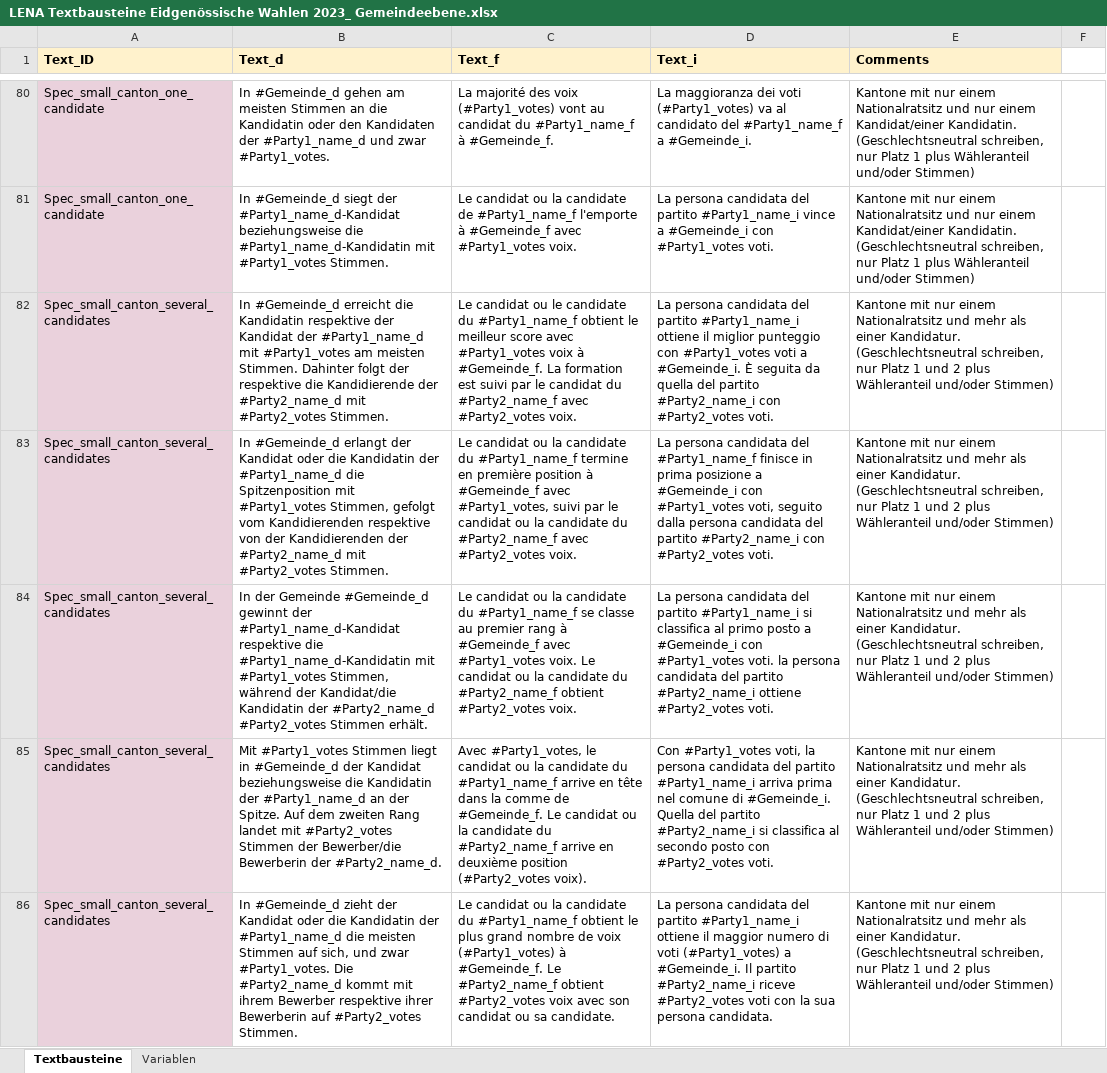
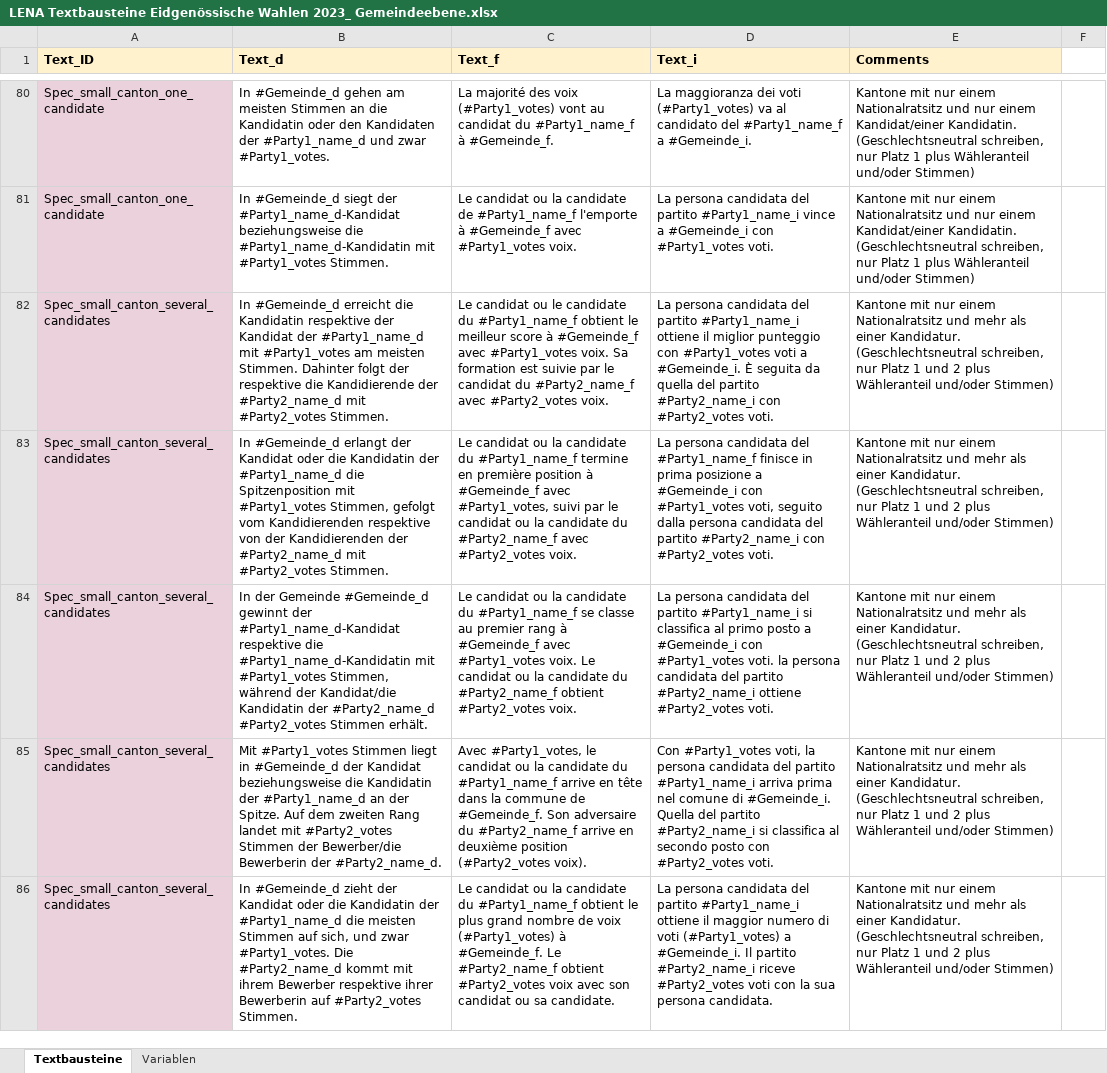
Before and after one commit to awp-finanznachrichten/sda_eidgenoessische_wahlen_datafeed, an Excel workbook: Texte/LENA Textbausteine Eidgenössische Wahlen 2023_ Gemeindeebene.xlsx, sheet Textbausteine, drawn as a sheet; only a part is shown, gaps mark what is left out; values as stored, in another font and other column widths than the file's, no borders; charts and pictures not drawn; the diff covers the shown part only; the diff names each change by its address in the sheet, - before the commit and + after, or states it on an @@ line.

```diff
--- a/Texte/LENA Textbausteine Eidgenössische Wahlen 2023_ Gemeindeebene.xlsx (sheet Textbausteine)
+++ b/Texte/LENA Textbausteine Eidgenössische Wahlen 2023_ Gemeindeebene.xlsx (sheet Textbausteine)
-C82 (Text_f): …meilleur score avec #Party1_votes voix à #Gemeinde_f. La formation est suivi par le…
+C82 (Text_f): …meilleur score à #Gemeinde_f avec #Party1_votes voix. Sa formation est suivie par le…
-C85 (Text_f): …dans la comme de #Gemeinde_f. Le candidat ou la candidate du #Party2_name_f…
+C85 (Text_f): …dans la commune de #Gemeinde_f. Son adversaire du #Party2_name_f…
```
Also changed, not shown: 23 edited cells elsewhere in this sheet, Texte/Eidgenössische Wahlen 2023_ Textbausteine.xlsx.
